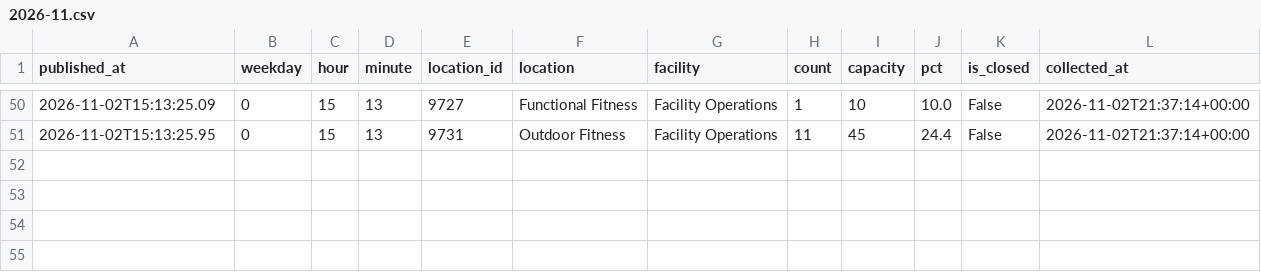
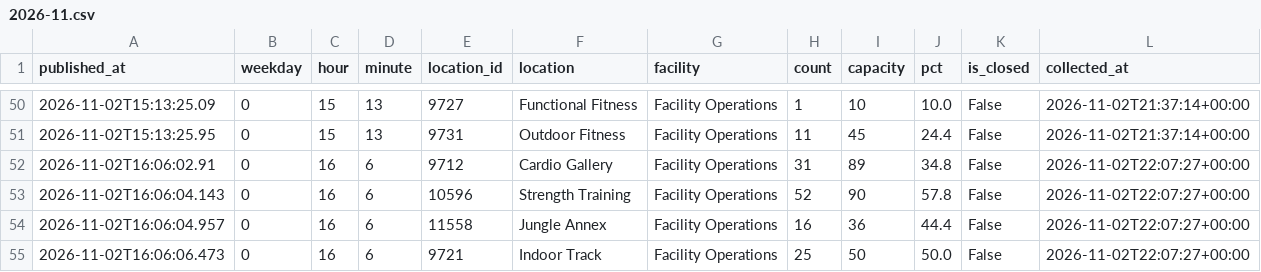
Before and after one commit to cobdaws2015/mizzou-rec-log, a CSV file: data/2026-11.csv, drawn as a sheet; only a part is shown, gaps mark what is left out.

Commit message:
data: 2026-11-02T22:07Z (mac)

```diff
--- a/data/2026-11.csv
+++ b/data/2026-11.csv
@@ -51 +51,5 @@ published_at,weekday,hour,minute,location_id,location,facility,count,capacity,pc
 2026-11-02T15:13:25.95,0,15,13,9731,Outdoor Fitness,Facility Operations,11,45,24.4,False,2026-11-02T21:37:14+00:00
+2026-11-02T16:06:02.91,0,16,6,9712,Cardio Gallery,Facility Operations,31,89,34.8,False,2026-11-02T22:07:27+00:00
+2026-11-02T16:06:04.143,0,16,6,10596,Strength Training,Facility Operations,52,90,57.8,False,2026-11-02T22:07:27+00:00
+2026-11-02T16:06:04.957,0,16,6,11558,Jungle Annex,Facility Operations,16,36,44.4,False,2026-11-02T22:07:27+00:00
+2026-11-02T16:06:06.473,0,16,6,9721,Indoor Track,Facility Operations,25,50,50.0,False,2026-11-02T22:07:27+00:00
```
Also changed, not shown: 2 other files.
